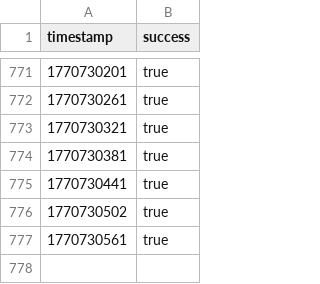
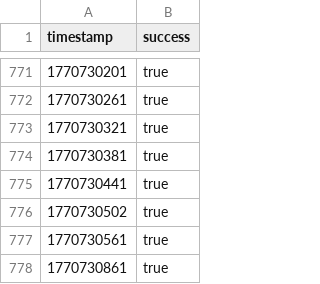
Before and after one commit to luqas11/uptime-monitor, a CSV file: data/riego/2026-02-10.csv, drawn as a sheet; only a part is shown, gaps mark what is left out.

Commit message:
Update monitoring data - 2026-02-10 10:41

```diff
--- a/data/riego/2026-02-10.csv
+++ b/data/riego/2026-02-10.csv
@@ -777 +777,2 @@ timestamp,success
 1770730561,true
+1770730861,true
```
Also changed, not shown: data/internet/2026-02-10.csv, data/sistema/2026-02-10.csv.
